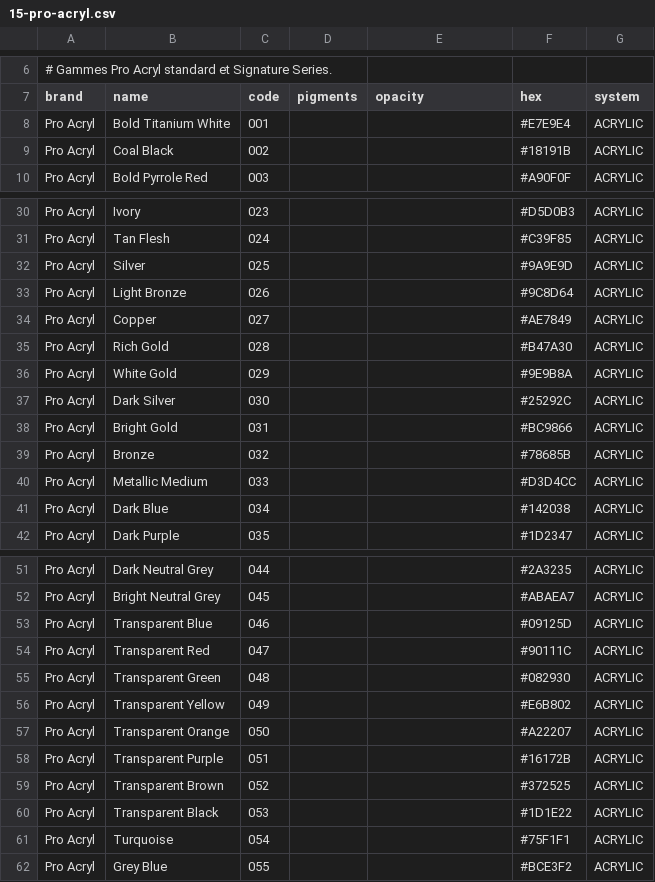
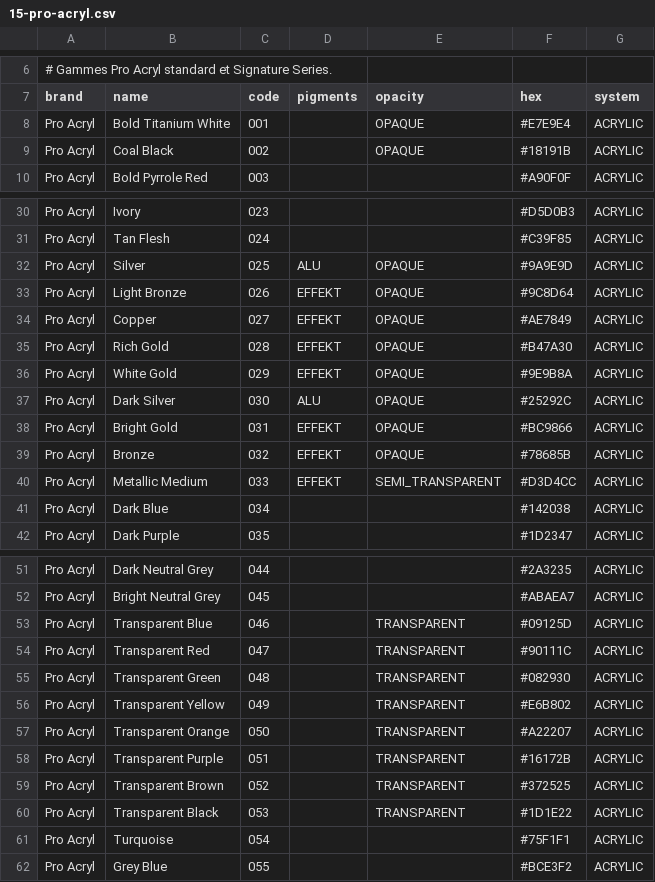
Before and after one commit to asmolabs/palettier, a CSV file: crates/palettier-domain/catalog/brands/15-pro-acryl.csv, drawn as a sheet; only a part is shown, gaps mark what is left out; the diff covers the shown part only.

```diff
--- a/crates/palettier-domain/catalog/brands/15-pro-acryl.csv
+++ b/crates/palettier-domain/catalog/brands/15-pro-acryl.csv
@@ -7,4 +7,4 @@
 brand;name;code;pigments;opacity;hex;system
-Pro Acryl;Bold Titanium White;001;;;#E7E9E4;ACRYLIC
-Pro Acryl;Coal Black;002;;;#18191B;ACRYLIC
+Pro Acryl;Bold Titanium White;001;;OPAQUE;#E7E9E4;ACRYLIC
+Pro Acryl;Coal Black;002;;OPAQUE;#18191B;ACRYLIC
 Pro Acryl;Bold Pyrrole Red;003;;;#A90F0F;ACRYLIC
@@ -31,11 +31,11 @@ Pro Acryl;Ivory;023;;;#D5D0B3;ACRYLIC
 Pro Acryl;Tan Flesh;024;;;#C39F85;ACRYLIC
-Pro Acryl;Silver;025;;;#9A9E9D;ACRYLIC
-Pro Acryl;Light Bronze;026;;;#9C8D64;ACRYLIC
-Pro Acryl;Copper;027;;;#AE7849;ACRYLIC
-Pro Acryl;Rich Gold;028;;;#B47A30;ACRYLIC
-Pro Acryl;White Gold;029;;;#9E9B8A;ACRYLIC
-Pro Acryl;Dark Silver;030;;;#25292C;ACRYLIC
-Pro Acryl;Bright Gold;031;;;#BC9866;ACRYLIC
-Pro Acryl;Bronze;032;;;#78685B;ACRYLIC
-Pro Acryl;Metallic Medium;033;;;#D3D4CC;ACRYLIC
+Pro Acryl;Silver;025;ALU;OPAQUE;#9A9E9D;ACRYLIC
+Pro Acryl;Light Bronze;026;EFFEKT;OPAQUE;#9C8D64;ACRYLIC
+Pro Acryl;Copper;027;EFFEKT;OPAQUE;#AE7849;ACRYLIC
+Pro Acryl;Rich Gold;028;EFFEKT;OPAQUE;#B47A30;ACRYLIC
+Pro Acryl;White Gold;029;EFFEKT;OPAQUE;#9E9B8A;ACRYLIC
+Pro Acryl;Dark Silver;030;ALU;OPAQUE;#25292C;ACRYLIC
+Pro Acryl;Bright Gold;031;EFFEKT;OPAQUE;#BC9866;ACRYLIC
+Pro Acryl;Bronze;032;EFFEKT;OPAQUE;#78685B;ACRYLIC
+Pro Acryl;Metallic Medium;033;EFFEKT;SEMI_TRANSPARENT;#D3D4CC;ACRYLIC
 Pro Acryl;Dark Blue;034;;;#142038;ACRYLIC
@@ -52,10 +52,10 @@ Pro Acryl;Dark Neutral Grey;044;;;#2A3235;ACRYLIC
 Pro Acryl;Bright Neutral Grey;045;;;#ABAEA7;ACRYLIC
-Pro Acryl;Transparent Blue;046;;;#09125D;ACRYLIC
-Pro Acryl;Transparent Red;047;;;#90111C;ACRYLIC
-Pro Acryl;Transparent Green;048;;;#082930;ACRYLIC
-Pro Acryl;Transparent Yellow;049;;;#E6B802;ACRYLIC
-Pro Acryl;Transparent Orange;050;;;#A22207;ACRYLIC
-Pro Acryl;Transparent Purple;051;;;#16172B;ACRYLIC
-Pro Acryl;Transparent Brown;052;;;#372525;ACRYLIC
-Pro Acryl;Transparent Black;053;;;#1D1E22;ACRYLIC
+Pro Acryl;Transparent Blue;046;;TRANSPARENT;#09125D;ACRYLIC
+Pro Acryl;Transparent Red;047;;TRANSPARENT;#90111C;ACRYLIC
+Pro Acryl;Transparent Green;048;;TRANSPARENT;#082930;ACRYLIC
+Pro Acryl;Transparent Yellow;049;;TRANSPARENT;#E6B802;ACRYLIC
+Pro Acryl;Transparent Orange;050;;TRANSPARENT;#A22207;ACRYLIC
+Pro Acryl;Transparent Purple;051;;TRANSPARENT;#16172B;ACRYLIC
+Pro Acryl;Transparent Brown;052;;TRANSPARENT;#372525;ACRYLIC
+Pro Acryl;Transparent Black;053;;TRANSPARENT;#1D1E22;ACRYLIC
 Pro Acryl;Turquoise;054;;;#75F1F1;ACRYLIC
```
Also changed, not shown: 11 edited cells elsewhere in this file, crates/palettier-domain/catalog/brands/10-citadel.csv, crates/palettier-domain/catalog/brands/11-vallejo-model-color.csv, 14 other files.
